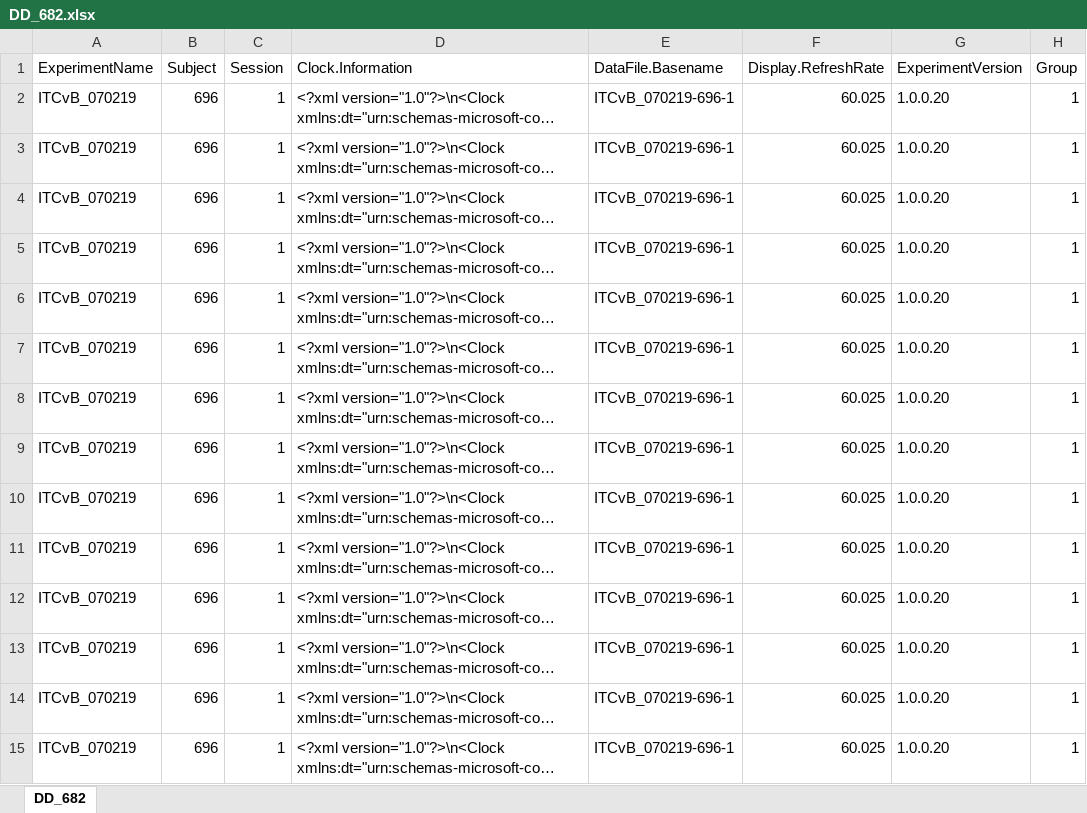
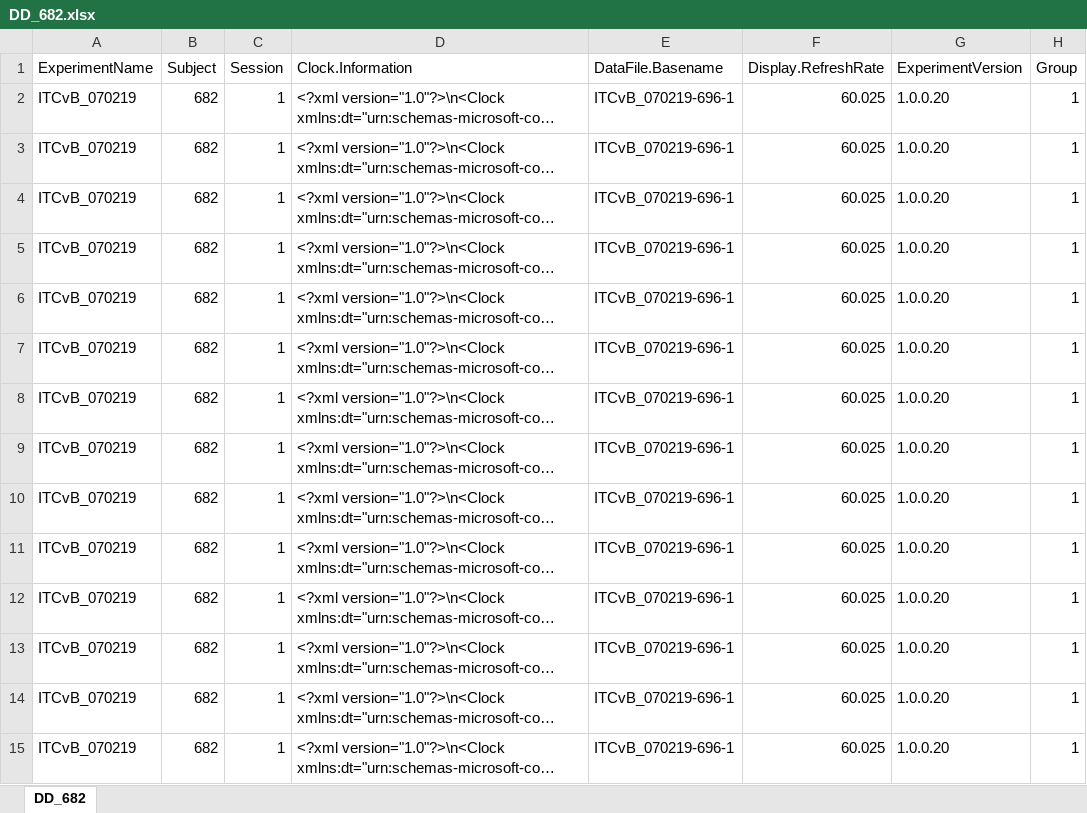
Before and after one commit to CalebRHaynes/accomodation, an Excel workbook: data/s682_1/DD_682.xlsx, sheet DD_682, drawn as a sheet; only a part is shown; long unchanged cells end in …; values as stored, in another font and other column widths than the file's, no borders; the diff covers the shown part only; the diff names each change by its address in the sheet, - before the commit and + after, or states it on an @@ line.

```diff
--- a/data/s682_1/DD_682.xlsx (sheet DD_682)
+++ b/data/s682_1/DD_682.xlsx (sheet DD_682)
-B2:B15 (Subject): 696
+B2:B15 (Subject): 682
```
Also changed, not shown: 39 edited cells elsewhere in this sheet, data/s4736_1/DD_4736.xlsx.
